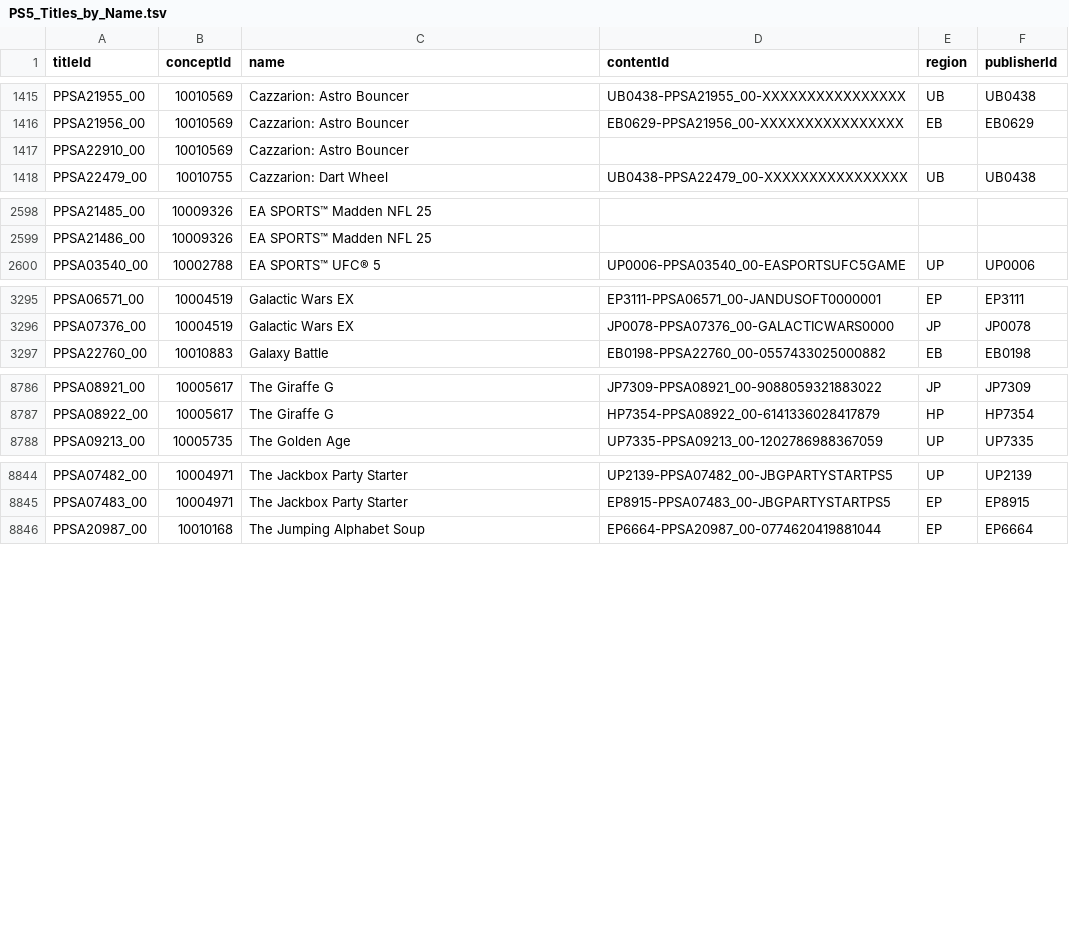
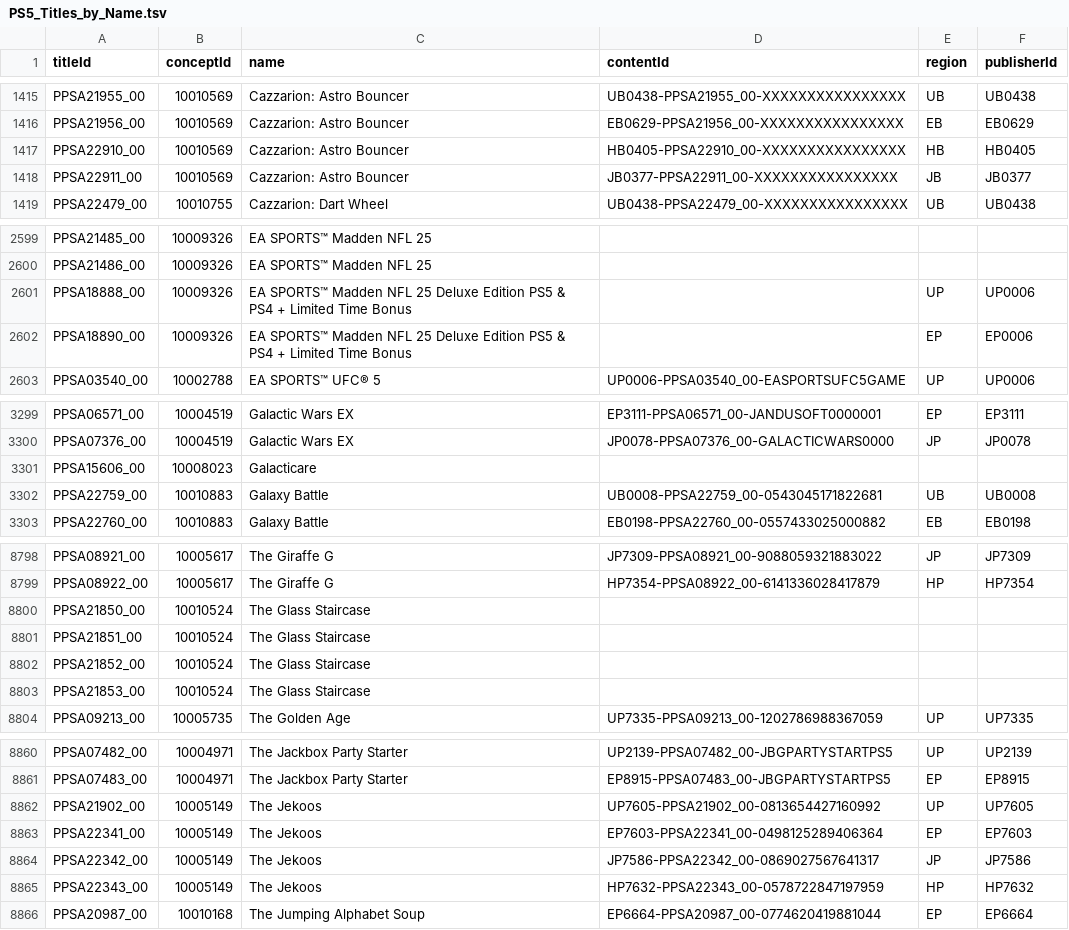
Before and after one commit to andshrew/PlayStation-Titles, a TSV file: PS5_Titles_by_Name.tsv, drawn as a sheet; only a part is shown, gaps mark what is left out; the diff covers the shown part only.

```diff
--- a/PS5_Titles_by_Name.tsv
+++ b/PS5_Titles_by_Name.tsv
@@ -1416,3 +1416,4 @@ PPSA21955_00	10010569	Cazzarion: Astro Bouncer	UB0438-PPSA21955_00-XXXXXXXXXXXXX
 PPSA21956_00	10010569	Cazzarion: Astro Bouncer	EB0629-PPSA21956_00-XXXXXXXXXXXXXXXX	EB	EB0629
-PPSA22910_00	10010569	Cazzarion: Astro Bouncer			
+PPSA22910_00	10010569	Cazzarion: Astro Bouncer	HB0405-PPSA22910_00-XXXXXXXXXXXXXXXX	HB	HB0405
+PPSA22911_00	10010569	Cazzarion: Astro Bouncer	JB0377-PPSA22911_00-XXXXXXXXXXXXXXXX	JB	JB0377
 PPSA22479_00	10010755	Cazzarion: Dart Wheel	UB0438-PPSA22479_00-XXXXXXXXXXXXXXXX	UB	UB0438
@@ -2599,2 +2600,4 @@ PPSA21485_00	10009326	EA SPORTS™ Madden NFL 25
 PPSA21486_00	10009326	EA SPORTS™ Madden NFL 25			
+PPSA18888_00	10009326	EA SPORTS™ Madden NFL 25 Deluxe Edition PS5 & PS4 + Limited Time Bonus		UP	UP0006
+PPSA18890_00	10009326	EA SPORTS™ Madden NFL 25 Deluxe Edition PS5 & PS4 + Limited Time Bonus		EP	EP0006
 PPSA03540_00	10002788	EA SPORTS™ UFC® 5	UP0006-PPSA03540_00-EASPORTSUFC5GAME	UP	UP0006
@@ -3296,2 +3300,4 @@ PPSA06571_00	10004519	Galactic Wars EX	EP3111-PPSA06571_00-JANDUSOFT0000001	EP	E
 PPSA07376_00	10004519	Galactic Wars EX	JP0078-PPSA07376_00-GALACTICWARS0000	JP	JP0078
+PPSA15606_00	10008023	Galacticare			
+PPSA22759_00	10010883	Galaxy Battle	UB0008-PPSA22759_00-0543045171822681	UB	UB0008
 PPSA22760_00	10010883	Galaxy Battle	EB0198-PPSA22760_00-0557433025000882	EB	EB0198
@@ -8787,2 +8799,6 @@ PPSA08921_00	10005617	The Giraffe G	JP7309-PPSA08921_00-9088059321883022	JP	JP73
 PPSA08922_00	10005617	The Giraffe G	HP7354-PPSA08922_00-6141336028417879	HP	HP7354
+PPSA21850_00	10010524	The Glass Staircase			
+PPSA21851_00	10010524	The Glass Staircase			
+PPSA21852_00	10010524	The Glass Staircase			
+PPSA21853_00	10010524	The Glass Staircase			
 PPSA09213_00	10005735	The Golden Age	UP7335-PPSA09213_00-1202786988367059	UP	UP7335
@@ -8845,2 +8861,6 @@ PPSA07482_00	10004971	The Jackbox Party Starter	UP2139-PPSA07482_00-JBGPARTYSTAR
 PPSA07483_00	10004971	The Jackbox Party Starter	EP8915-PPSA07483_00-JBGPARTYSTARTPS5	EP	EP8915
+PPSA21902_00	10005149	The Jekoos	UP7605-PPSA21902_00-0813654427160992	UP	UP7605
+PPSA22341_00	10005149	The Jekoos	EP7603-PPSA22341_00-0498125289406364	EP	EP7603
+PPSA22342_00	10005149	The Jekoos	JP7586-PPSA22342_00-0869027567641317	JP	JP7586
+PPSA22343_00	10005149	The Jekoos	HP7632-PPSA22343_00-0578722847197959	HP	HP7632
 PPSA20987_00	10010168	The Jumping Alphabet Soup	EP6664-PPSA20987_00-0774620419881044	EP	EP6664
```
Also changed, not shown: 8 added rows and 44 edited cells elsewhere in this file, PS5_Titles.tsv, PS5_Titles_by_Concept.tsv, 32 other files.
